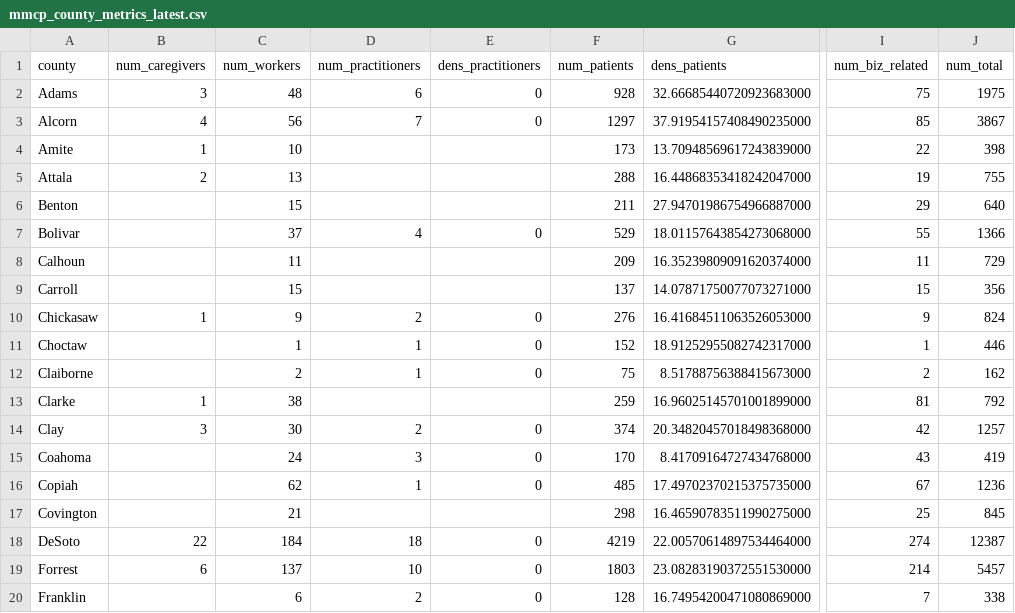
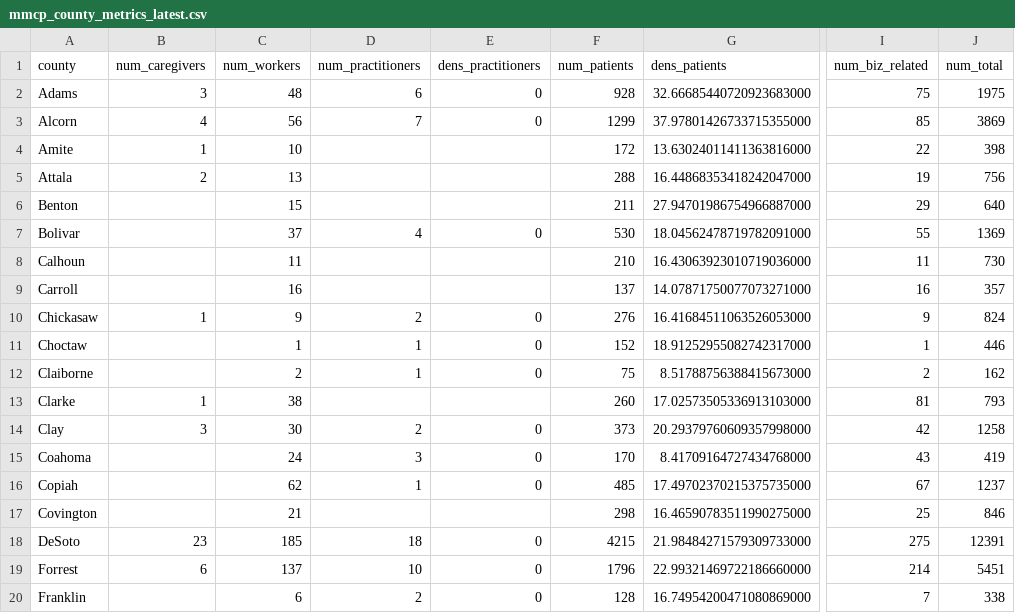
Before and after one commit to Booman008/3ma-legislative-map, a CSV file: CSV Imports/mmcp_county_metrics_latest.csv, drawn as a sheet; only a part is shown, gaps mark what is left out; the diff covers the shown part only; the diff names each change by its address in the sheet, - before the commit and + after, or states it on an @@ line.

```diff
--- a/CSV Imports/mmcp_county_metrics_latest.csv
+++ b/CSV Imports/mmcp_county_metrics_latest.csv
-F3 (num_patients): 1297
+F3 (num_patients): 1299
-G3 (dens_patients): 37.91954157408490235000
+G3 (dens_patients): 37.97801426733715355000
-J3 (num_total): 3867
+J3 (num_total): 3869
-F4 (num_patients): 173
+F4 (num_patients): 172
-G4 (dens_patients): 13.70948569617243839000
+G4 (dens_patients): 13.63024011411363816000
-J5 (num_total): 755
+J5 (num_total): 756
-F7 (num_patients): 529
+F7 (num_patients): 530
-G7 (dens_patients): 18.01157643854273068000
+G7 (dens_patients): 18.04562478719782091000
-J7 (num_total): 1366
+J7 (num_total): 1369
-F8 (num_patients): 209
+F8 (num_patients): 210
-G8 (dens_patients): 16.35239809091620374000
+G8 (dens_patients): 16.43063923010719036000
-J8 (num_total): 729
+J8 (num_total): 730
-C9 (num_workers): 15
+C9 (num_workers): 16
-I9 (num_biz_related): 15
+I9 (num_biz_related): 16
-J9 (num_total): 356
+J9 (num_total): 357
-F13 (num_patients): 259
+F13 (num_patients): 260
-G13 (dens_patients): 16.96025145701001899000
+G13 (dens_patients): 17.02573505336913103000
-J13 (num_total): 792
+J13 (num_total): 793
-F14 (num_patients): 374
+F14 (num_patients): 373
-G14 (dens_patients): 20.34820457018498368000
+G14 (dens_patients): 20.29379760609357998000
-J14 (num_total): 1257
+J14 (num_total): 1258
-J16 (num_total): 1236
+J16 (num_total): 1237
-J17 (num_total): 845
+J17 (num_total): 846
-B18 (num_caregivers): 22
+B18 (num_caregivers): 23
-C18 (num_workers): 184
+C18 (num_workers): 185
-F18 (num_patients): 4219
+F18 (num_patients): 4215
-G18 (dens_patients): 22.00570614897534464000
+G18 (dens_patients): 21.98484271579309733000
-I18 (num_biz_related): 274
+I18 (num_biz_related): 275
-J18 (num_total): 12387
+J18 (num_total): 12391
-F19 (num_patients): 1803
+F19 (num_patients): 1796
-G19 (dens_patients): 23.08283190372551530000
+G19 (dens_patients): 22.99321469722186660000
-J19 (num_total): 5457
+J19 (num_total): 5451
```
Also changed, not shown: 130 edited cells elsewhere in this file, CSV Imports/mmcp_business_licenses_latest.csv, 4 other files.
